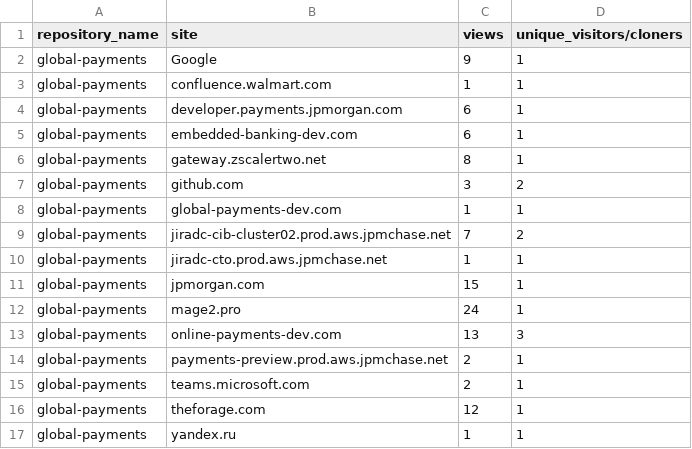
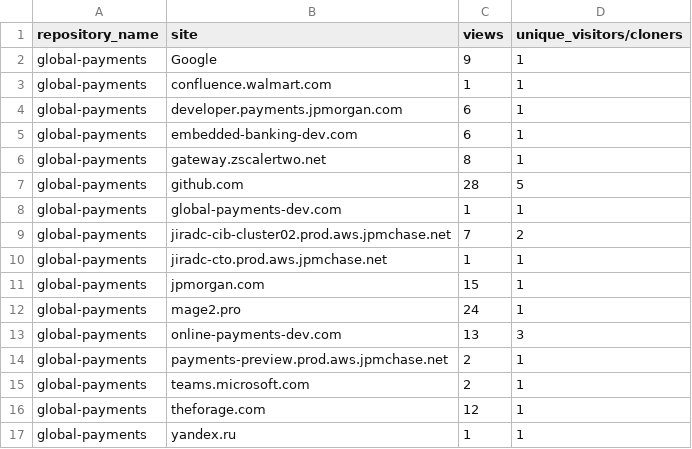
Before and after one commit to jpmorgan-payments/global-payments, a CSV file: metrics/referrer-stats-sorted.csv, drawn as a sheet.

```diff
--- a/metrics/referrer-stats-sorted.csv
+++ b/metrics/referrer-stats-sorted.csv
@@ -6,3 +6,3 @@ global-payments,embedded-banking-dev.com,6,1
 global-payments,gateway.zscalertwo.net,8,1
-global-payments,github.com,3,2
+global-payments,github.com,28,5
 global-payments,global-payments-dev.com,1,1
```
Also changed, not shown: metrics/clone-stats-sorted.csv, metrics/clone-stats.csv, 3 other files.
